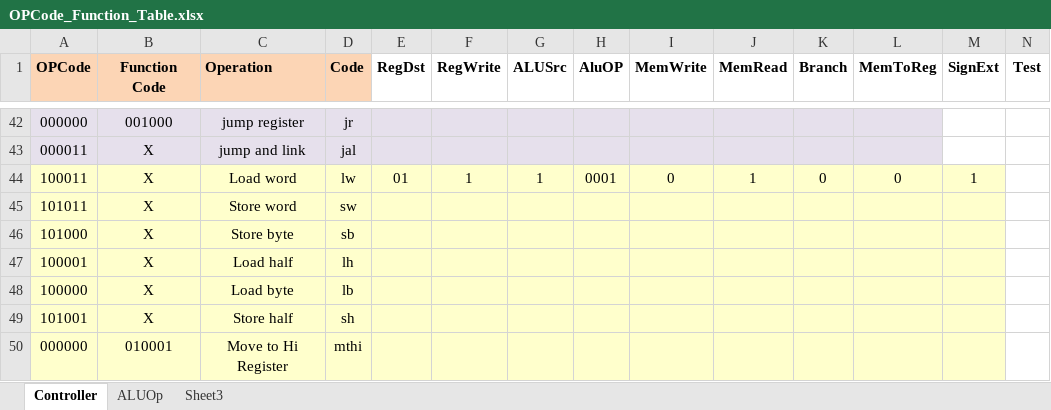
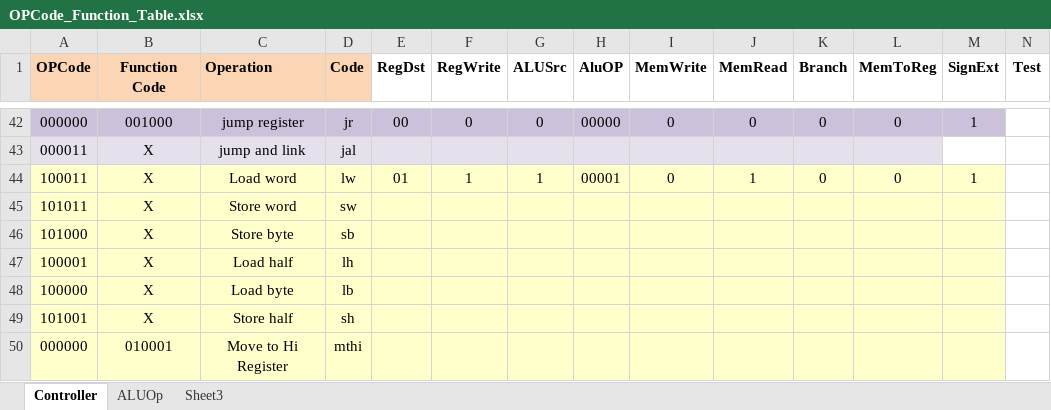
Before and after one commit to arebeil17/PROJECT_LAZARUS, an Excel workbook: OPCode_Function_Table.xlsx, sheet Controller, drawn as a sheet; only a part is shown, gaps mark what is left out; values as stored, in another font and other column widths than the file's, no borders; the diff covers the shown part only; the diff names each change by its address in the sheet, - before the commit and + after, or states it on an @@ line.

Commit message:
Data Memory Reworked to support bytes and halfwords with new control signal
Still need to update datapath controller control signals should be easy
just add the correct ByteSel value. Info in DM.

```diff
--- a/OPCode_Function_Table.xlsx (sheet Controller)
+++ b/OPCode_Function_Table.xlsx (sheet Controller)
-A42:L42 fill: #E6E0EC
+A42:L42 fill: #CCC1DA
-E42 (RegDst): (empty)
+E42 (RegDst): 00
-F42 (RegWrite): (empty)
+F42 (RegWrite): 0
-G42 (ALUSrc): (empty)
+G42 (ALUSrc): 0
-H42 (AluOP): (empty)
+H42 (AluOP): 00000
-I42 (MemWrite): (empty)
+I42 (MemWrite): 0
-J42 (MemRead): (empty)
+J42 (MemRead): 0
-K42 (Branch): (empty)
+K42 (Branch): 0
-L42 (MemToReg): (empty)
+L42 (MemToReg): 0
-M42 (SignExt): (empty)
+M42 (SignExt): 1
-M42 fill: none
+M42 fill: #CCC1DA
-H44 (AluOP): 0001
+H44 (AluOP): 00001
```
Also changed, not shown: 40 edited cells and cell formats elsewhere in this sheet, 3 other files.
